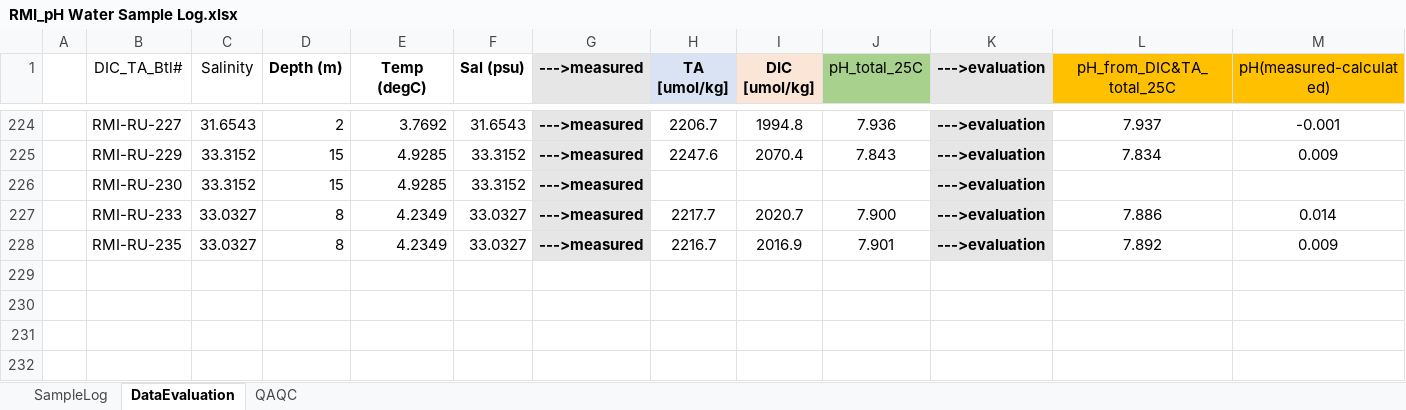
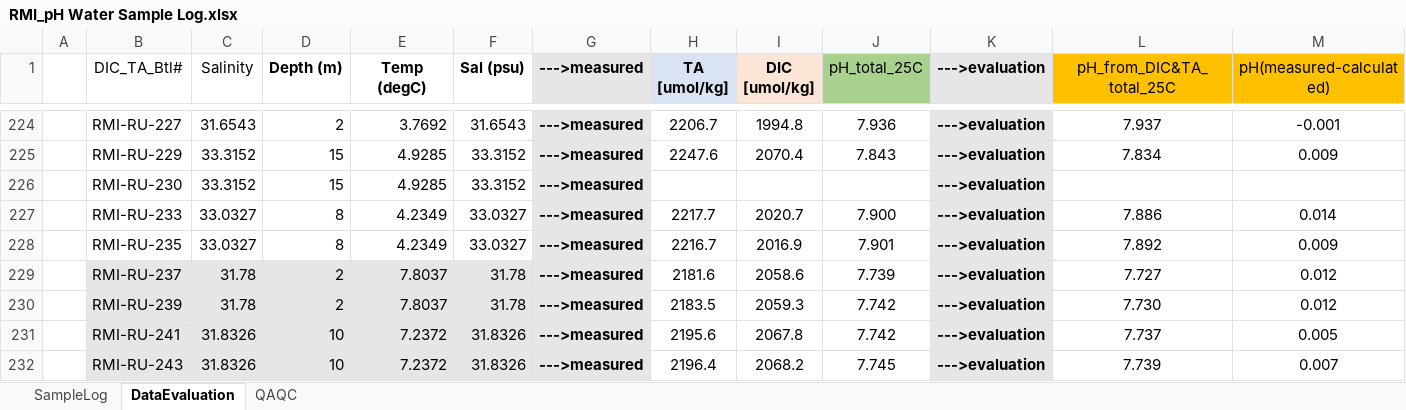
Before and after one commit to rucool/dataset_archiving, an Excel workbook: pH_glider/water_sampling/sample_logs/RMI_pH Water Sample Log.xlsx, sheet DataEvaluation, drawn as a sheet; only a part is shown, gaps mark what is left out; values as stored, in another font and other column widths than the file's, no borders; charts and pictures not drawn; rows hold the shown columns only; the diff names each change by its address in the sheet, - before the commit and + after, or states it on an @@ line.

```diff
--- a/pH_glider/water_sampling/sample_logs/RMI_pH Water Sample Log.xlsx (sheet DataEvaluation)
+++ b/pH_glider/water_sampling/sample_logs/RMI_pH Water Sample Log.xlsx (sheet DataEvaluation)
+row 229:  | RMI-RU-237 | 31.78 | 2 | 7.8037 | 31.78 | --->measured | 2181.6 | 2058.6 | 7.739 | --->evaluation | 7.727 | 0.012
+row 230:  | RMI-RU-239 | 31.78 | 2 | 7.8037 | 31.78 | --->measured | 2183.5 | 2059.3 | 7.742 | --->evaluation | 7.730 | 0.012
+row 231:  | RMI-RU-241 | 31.8326 | 10 | 7.2372 | 31.8326 | --->measured | 2195.6 | 2067.8 | 7.742 | --->evaluation | 7.737 | 0.005
+row 232:  | RMI-RU-243 | 31.8326 | 10 | 7.2372 | 31.8326 | --->measured | 2196.4 | 2068.2 | 7.745 | --->evaluation | 7.739 | 0.007
```
Also changed, not shown: sheet SampleLog, charts or pictures, pH_glider/water_sampling/sample_logs/RMI2_pH_Water_Sample_Log.xlsx.
